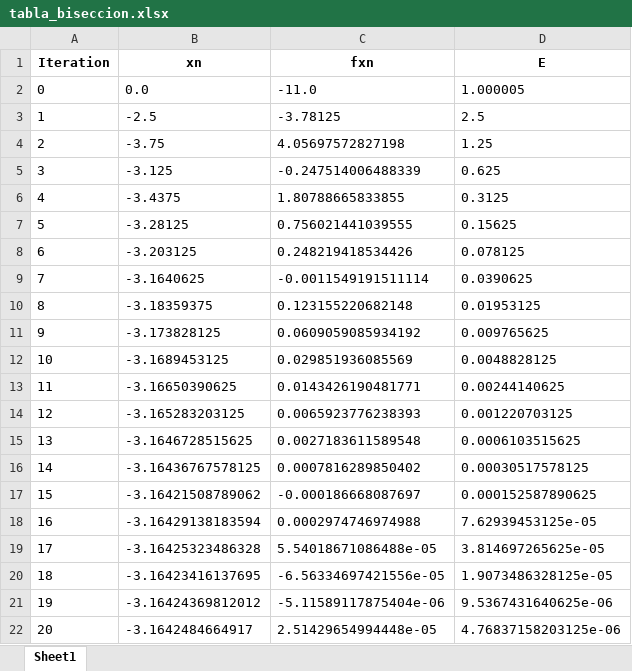
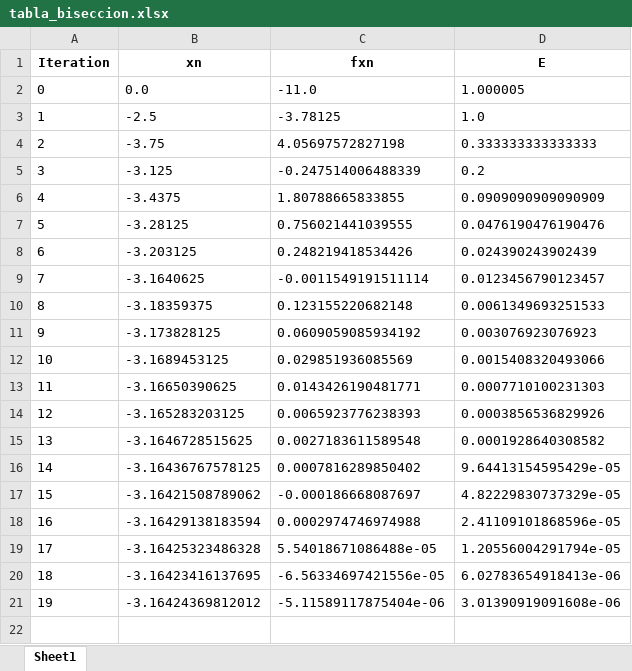
Before and after one commit to EvelynZapata20/SolveIT, an Excel workbook: app/tables/tabla_biseccion.xlsx, sheet Sheet1, drawn as a sheet; values as stored, in another font and other column widths than the file's, no borders; the diff names each change by its address in the sheet, - before the commit and + after, or states it on an @@ line.

```diff
--- a/app/tables/tabla_biseccion.xlsx (sheet Sheet1)
+++ b/app/tables/tabla_biseccion.xlsx (sheet Sheet1)
-D3 (E): 2.5
+D3 (E): 1.0
-D4 (E): 1.25
+D4 (E): 0.333333333333333
-D5 (E): 0.625
+D5 (E): 0.2
-D6 (E): 0.3125
+D6 (E): 0.0909090909090909
-D7 (E): 0.15625
+D7 (E): 0.0476190476190476
-D8 (E): 0.078125
+D8 (E): 0.024390243902439
-D9 (E): 0.0390625
+D9 (E): 0.0123456790123457
-D10 (E): 0.01953125
+D10 (E): 0.0061349693251533
-D11 (E): 0.009765625
+D11 (E): 0.003076923076923
-D12 (E): 0.0048828125
+D12 (E): 0.0015408320493066
-D13 (E): 0.00244140625
+D13 (E): 0.0007710100231303
-D14 (E): 0.001220703125
+D14 (E): 0.0003856536829926
-D15 (E): 0.0006103515625
+D15 (E): 0.0001928640308582
-D16 (E): 0.00030517578125
+D16 (E): 9.64413154595429e-05
-D17 (E): 0.000152587890625
+D17 (E): 4.82229830737329e-05
-D18 (E): 7.62939453125e-05
+D18 (E): 2.41109101868596e-05
-D19 (E): 3.814697265625e-05
+D19 (E): 1.20556004291794e-05
-D20 (E): 1.9073486328125e-05
+D20 (E): 6.02783654918413e-06
-D21 (E): 9.5367431640625e-06
+D21 (E): 3.01390919091608e-06
-row 22: 20 | -3.1642484664917 | 2.51429654994448e-05 | 4.76837158203125e-06
```
Also changed, not shown: app/tables/tabla_jacobi.xlsx, app/tables/tabla_pf.xlsx, 26 other files.
